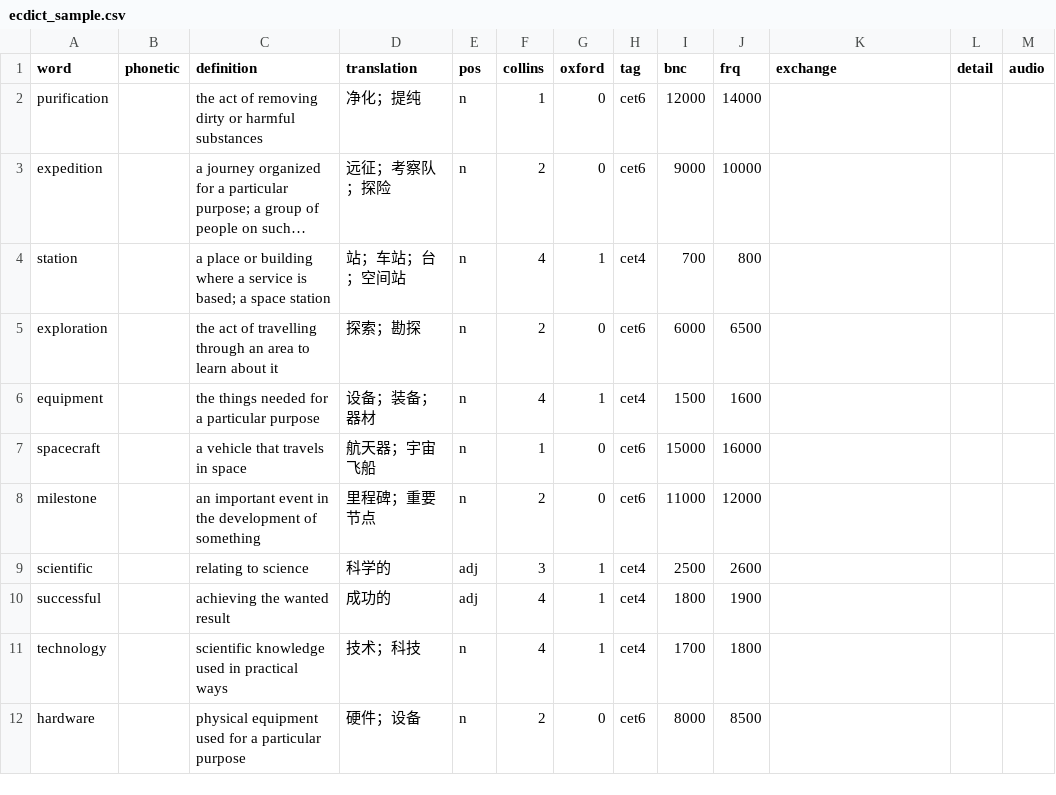
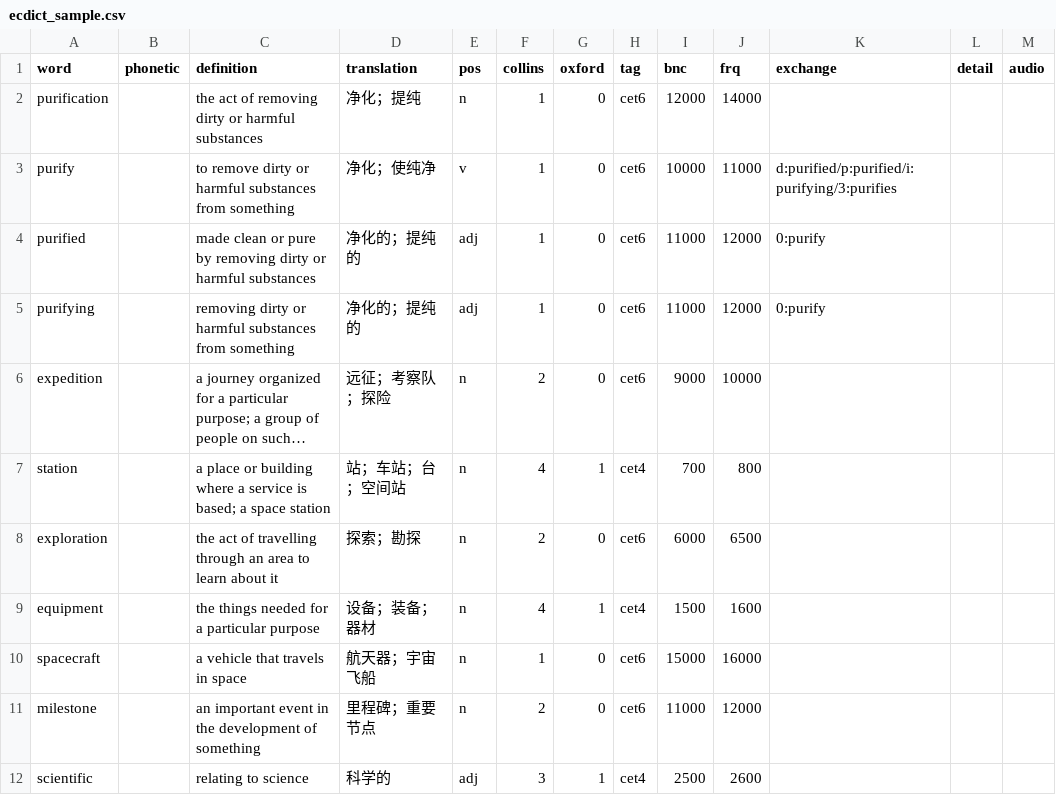
Before and after one commit to Pillar-X/words-mvp, a CSV file: data/dictionaries/ecdict_sample.csv, drawn as a sheet; only a part is shown; the shorter side is filled out with more unchanged rows; long unchanged cells end in …; the diff names each change by its address in the sheet, - before the commit and + after, or states it on an @@ line.

```diff
--- a/data/dictionaries/ecdict_sample.csv
+++ b/data/dictionaries/ecdict_sample.csv
+row 3: purify |  | to remove dirty or harmful substances from something | 净化；使纯净 | v | 1 | 0 | cet6 | 10000 | 11000 | d:purified/p:purified/i:purifying/3:purifies
+row 4: purified |  | made clean or pure by removing dirty or harmful substances | 净化的；提纯的 | adj | 1 | 0 | cet6 | 11000 | 12000 | 0:purify
+row 5: purifying |  | removing dirty or harmful substances from something | 净化的；提纯的 | adj | 1 | 0 | cet6 | 11000 | 12000 | 0:purify
```
Also changed, not shown: 14 other files.
